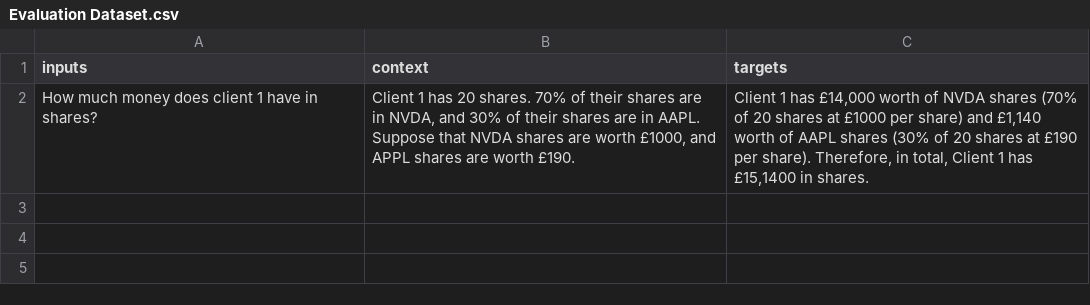
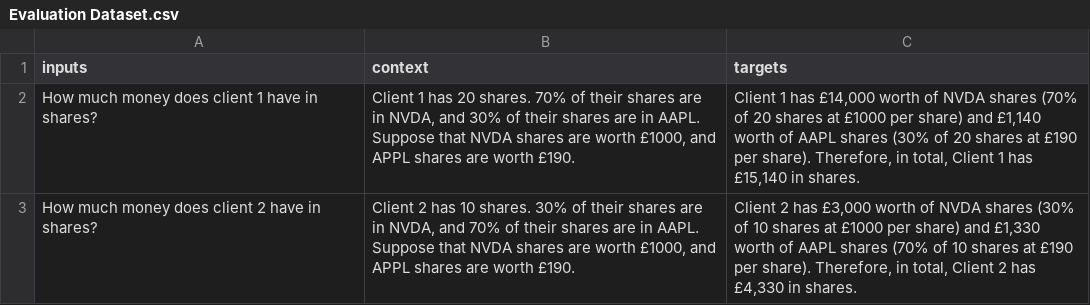
Before and after one commit to mb-kubrick/GenAIGroupProject, a CSV file: data/Evaluation Dataset.csv, drawn as a sheet.

```diff
--- a/data/Evaluation Dataset.csv
+++ b/data/Evaluation Dataset.csv
@@ -1,2 +1,3 @@
 inputs,context,targets
-How much money does client 1 have in shares?,"Client 1 has 20 shares. 70% of their shares are in NVDA, and 30% of their shares are in AAPL. Suppose that NVDA shares are worth £1000, and APPL shares are worth £190. ","Client 1 has £14,000 worth of NVDA shares (70% of 20 shares at £1000 per share) and £1,140 worth of AAPL shares (30% of 20 shares at £190 per share). Therefore, in total, Client 1 has £15,1400 in shares."
+How much money does client 1 have in shares?,"Client 1 has 20 shares. 70% of their shares are in NVDA, and 30% of their shares are in AAPL. Suppose that NVDA shares are worth £1000, and APPL shares are worth £190. ","Client 1 has £14,000 worth of NVDA shares (70% of 20 shares at £1000 per share) and £1,140 worth of AAPL shares (30% of 20 shares at £190 per share). Therefore, in total, Client 1 has £15,140 in shares."
+How much money does client 2 have in shares?,"Client 2 has 10 shares. 30% of their shares are in NVDA, and 70% of their shares are in AAPL. Suppose that NVDA shares are worth £1000, and APPL shares are worth £190. ","Client 2 has £3,000 worth of NVDA shares (30% of 10 shares at £1000 per share) and £1,330 worth of AAPL shares (70% of 10 shares at £190 per share). Therefore, in total, Client 2 has £4,330 in shares."
```
Also changed, not shown: 3 other files.
